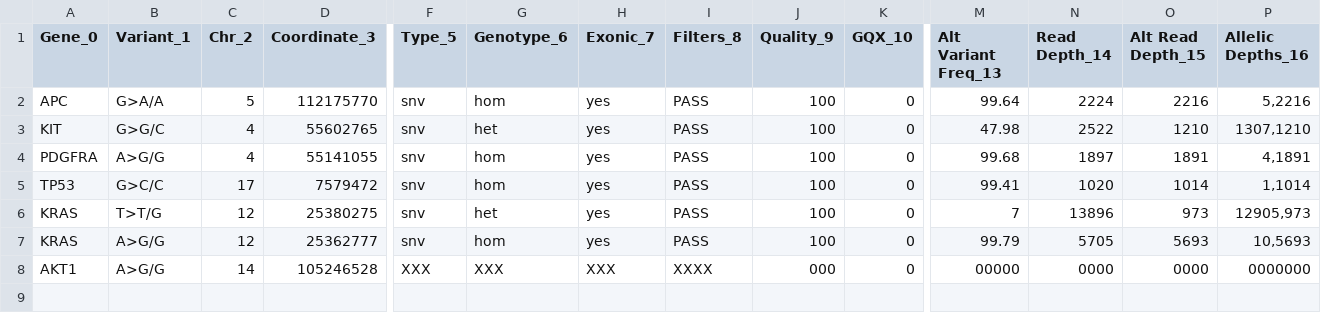
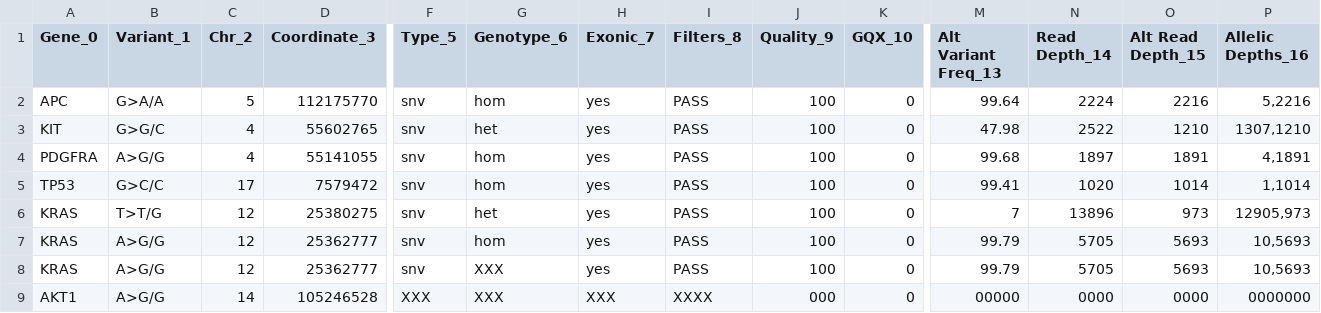
Before and after one commit to remimarenco/coverageQc, a TSV file: data/sample.variant.tsv, drawn as a sheet; only a part is shown, gaps mark what is left out; rows hold the shown columns only; the diff names each change by its address in the sheet, - before the commit and + after, or states it on an @@ line.

Commit message:
Added failed exons to QC report. Fixed export bug related to multiple annotated variants in the same exon.

```diff
--- a/data/sample.variant.tsv
+++ b/data/sample.variant.tsv
+row 8: KRAS | A>G/G | 12 | 25362777 | snv | XXX | yes | PASS | 100 | 0 | 99.79 | 5705 | 5693 | 10,5693
```
Also changed, not shown: 5 other files.
